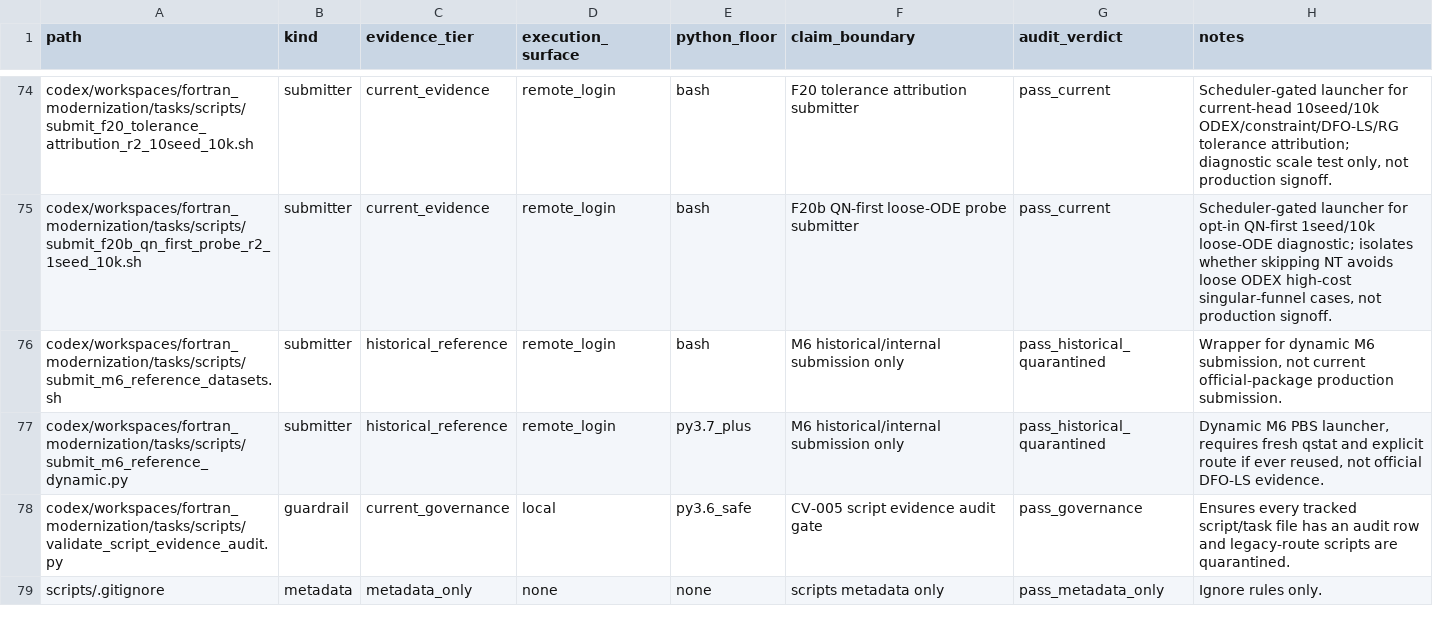
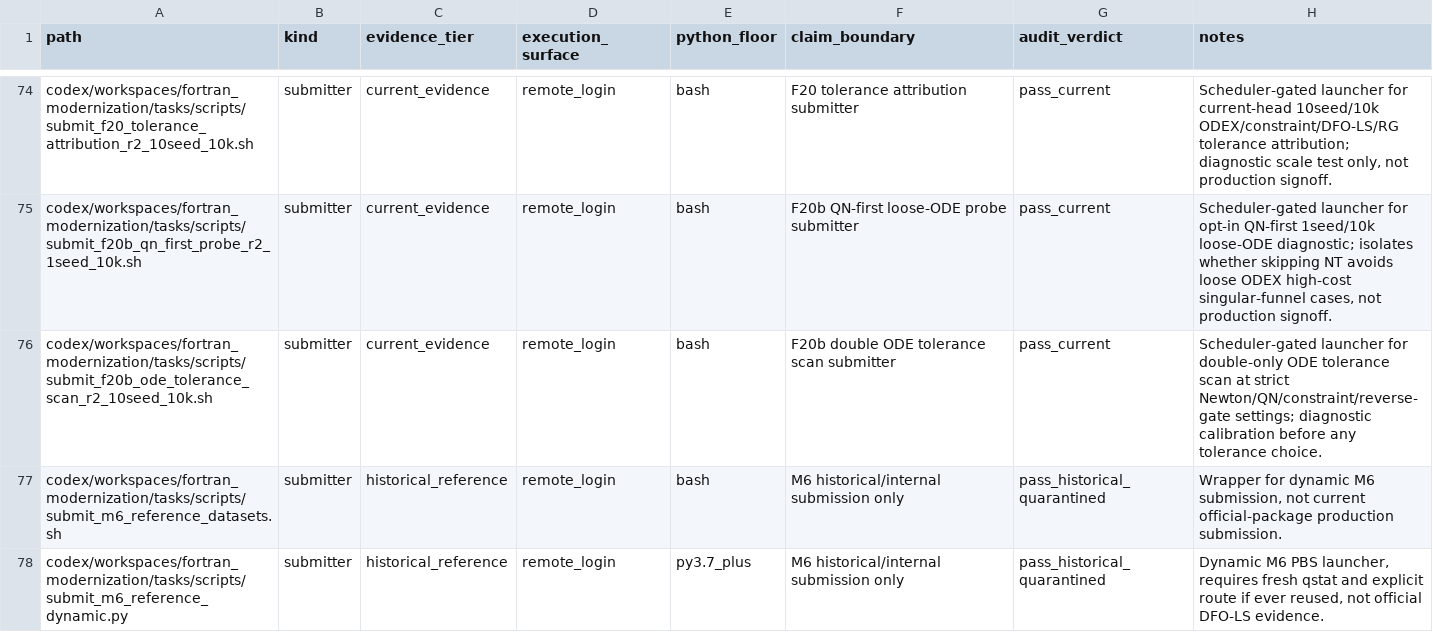
Before and after one commit to C-Y-Chou/generalized-thimble-hmc, a TSV file: codex/workspaces/fortran_modernization/state/SCRIPT_EVIDENCE_AUDIT_20260512.tsv, drawn as a sheet; only a part is shown, gaps mark what is left out; the shorter side is filled out with more unchanged rows.

Commit message:
Add F20b ODE tolerance scan launcher

```diff
--- a/codex/workspaces/fortran_modernization/state/SCRIPT_EVIDENCE_AUDIT_20260512.tsv
+++ b/codex/workspaces/fortran_modernization/state/SCRIPT_EVIDENCE_AUDIT_20260512.tsv
@@ -75,2 +75,3 @@ codex/workspaces/fortran_modernization/tasks/scripts/submit_f20_tolerance_attrib
 codex/workspaces/fortran_modernization/tasks/scripts/submit_f20b_qn_first_probe_r2_1seed_10k.sh	submitter	current_evidence	remote_login	bash	F20b QN-first loose-ODE probe submitter	pass_current	Scheduler-gated launcher for opt-in QN-first 1seed/10k loose-ODE diagnostic; isolates whether skipping NT avoids loose ODEX high-cost singular-funnel cases, not production signoff.
+codex/workspaces/fortran_modernization/tasks/scripts/submit_f20b_ode_tolerance_scan_r2_10seed_10k.sh	submitter	current_evidence	remote_login	bash	F20b double ODE tolerance scan submitter	pass_current	Scheduler-gated launcher for double-only ODE tolerance scan at strict Newton/QN/constraint/reverse-gate settings; diagnostic calibration before any tolerance choice.
 codex/workspaces/fortran_modernization/tasks/scripts/submit_m6_reference_datasets.sh	submitter	historical_reference	remote_login	bash	M6 historical/internal submission only	pass_historical_quarantined	Wrapper for dynamic M6 submission, not current official-package production submission.
```
Also changed, not shown: 1 other file.
